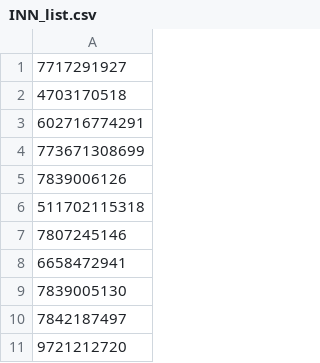
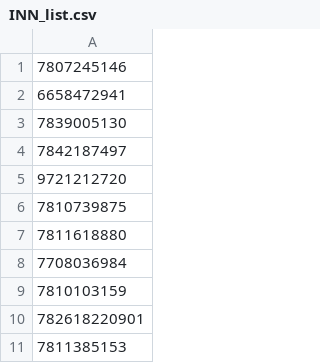
Before and after one commit to TheGOOSES1X/analisys_of_counteragents, a CSV file: src/Parser_EGRUL/INN_list.csv, drawn as a sheet; only a part is shown; the shorter side is filled out with more unchanged rows; the diff names each change by its address in the sheet, - before the commit and + after, or states it on an @@ line.

```diff
--- a/src/Parser_EGRUL/INN_list.csv
+++ b/src/Parser_EGRUL/INN_list.csv
-row 1: 7717291927
-row 2: 4703170518
-row 3: 602716774291
-row 4: 773671308699
-row 5: 7839006126
-row 6: 511702115318
```
Also changed, not shown: target/classes/Parser_EGRUL/INN_list.csv, 36 other files.
